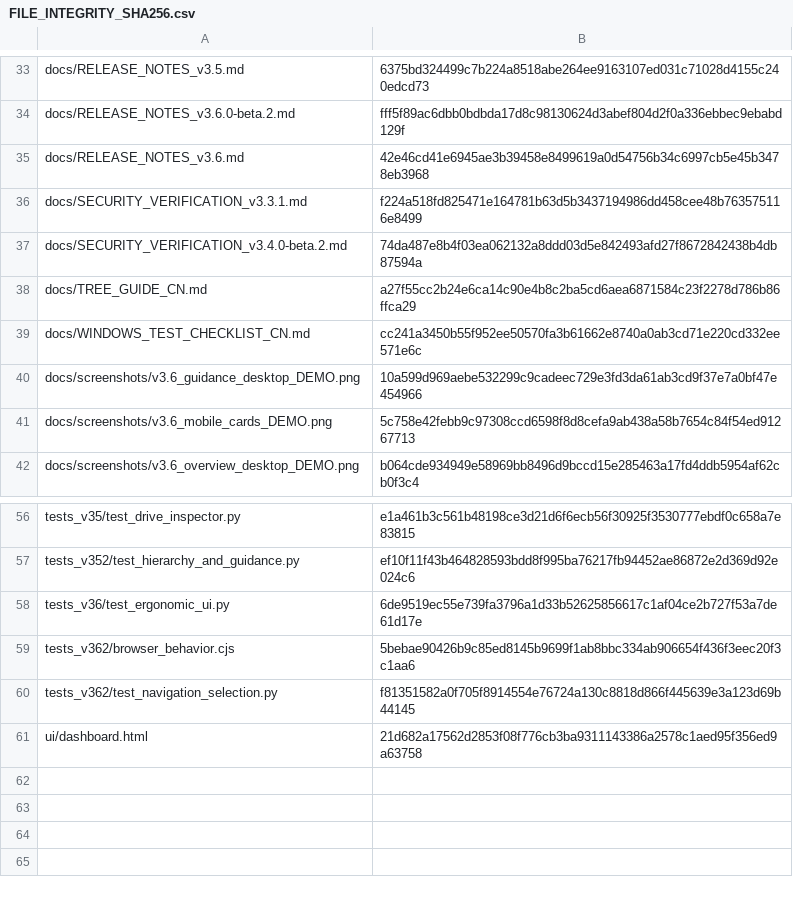
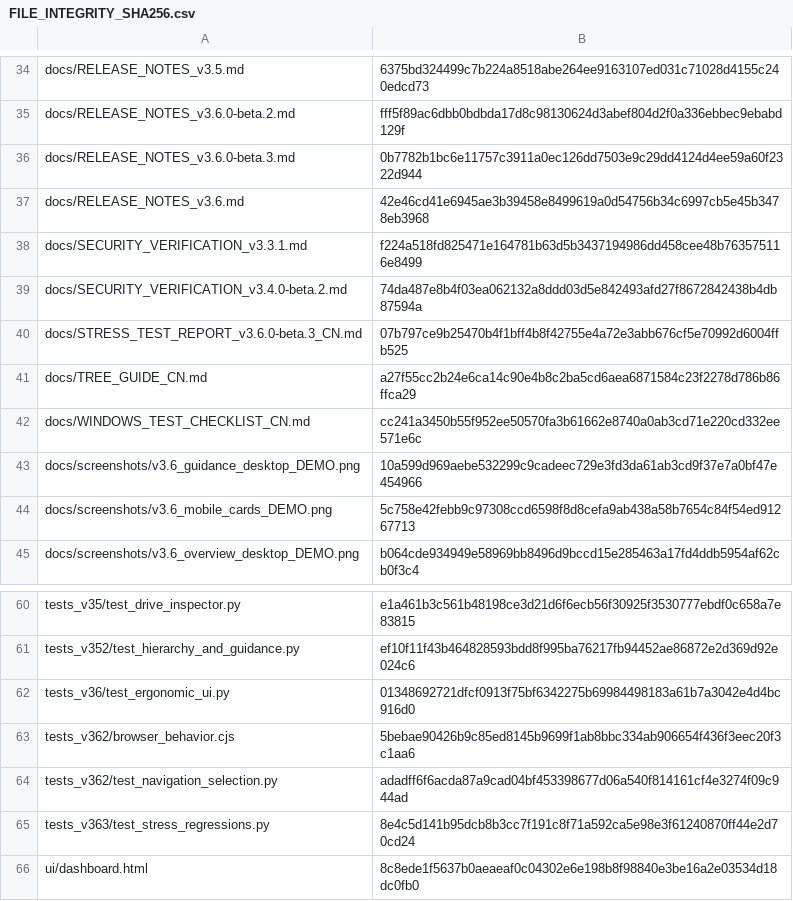
Before and after one commit to IvanChen-ctrl/c-scan-studio, a CSV file: FILE_INTEGRITY_SHA256.csv, drawn as a sheet; only a part is shown, gaps mark what is left out; the diff covers the shown part only.

Commit message:
v3.6.0-beta.3: stress-hardened scans and reproducible Windows/Linux ZIPs
Fix 40k/400 and 12-thread pagination scaling, precise hash sample budgets, progress throttling, Windows unauthorized POST handling, verify read-only manifest before builds and compare cross-platform artifact SHA-256. Regression and CodeQL green on PR head.

```diff
--- a/FILE_INTEGRITY_SHA256.csv
+++ b/FILE_INTEGRITY_SHA256.csv
@@ -34,2 +35,3 @@ docs/RELEASE_NOTES_v3.5.md,6375bd324499c7b224a8518abe264ee9163107ed031c71028d415
 docs/RELEASE_NOTES_v3.6.0-beta.2.md,fff5f89ac6dbb0bdbda17d8c98130624d3abef804d2f0a336ebbec9ebabd129f
+docs/RELEASE_NOTES_v3.6.0-beta.3.md,0b7782b1bc6e11757c3911a0ec126dd7503e9c29dd4124d4ee59a60f2322d944
 docs/RELEASE_NOTES_v3.6.md,42e46cd41e6945ae3b39458e8499619a0d54756b34c6997cb5e45b3478eb3968
@@ -37,2 +39,3 @@ docs/SECURITY_VERIFICATION_v3.3.1.md,f224a518fd825471e164781b63d5b3437194986dd45
 docs/SECURITY_VERIFICATION_v3.4.0-beta.2.md,74da487e8b4f03ea062132a8ddd03d5e842493afd27f8672842438b4db87594a
+docs/STRESS_TEST_REPORT_v3.6.0-beta.3_CN.md,07b797ce9b25470b4f1bff4b8f42755e4a72e3abb676cf5e70992d6004ffb525
 docs/TREE_GUIDE_CN.md,a27f55cc2b24e6ca14c90e4b8c2ba5cd6aea6871584c23f2278d786b86ffca29
@@ -57,5 +61,6 @@ tests_v35/test_drive_inspector.py,e1a461b3c561b48198ce3d21d6f6ecb56f30925f353077
 tests_v352/test_hierarchy_and_guidance.py,ef10f11f43b464828593bdd8f995ba76217fb94452ae86872e2d369d92e024c6
-tests_v36/test_ergonomic_ui.py,6de9519ec55e739fa3796a1d33b52625856617c1af04ce2b727f53a7de61d17e
+tests_v36/test_ergonomic_ui.py,01348692721dfcf0913f75bf6342275b69984498183a61b7a3042e4d4bc916d0
 tests_v362/browser_behavior.cjs,5bebae90426b9c85ed8145b9699f1ab8bbc334ab906654f436f3eec20f3c1aa6
-tests_v362/test_navigation_selection.py,f81351582a0f705f8914554e76724a130c8818d866f445639e3a123d69b44145
-ui/dashboard.html,21d682a17562d2853f08f776cb3ba9311143386a2578c1aed95f356ed9a63758
+tests_v362/test_navigation_selection.py,adadff6f6acda87a9cad04bf453398677d06a540f814161cf4e3274f09c944ad
+tests_v363/test_stress_regressions.py,8e4c5d141b95dcb8b3cc7f191c8f71a592ca5e98e3f61240870ff44e2d70cd24
+ui/dashboard.html,8c8ede1f5637b0aeaeaf0c04302e6e198b8f98840e3be16a2e03534d18dc0fb0
```
Also changed, not shown: 2 added rows and 8 edited cells elsewhere in this file, 15 other files.
